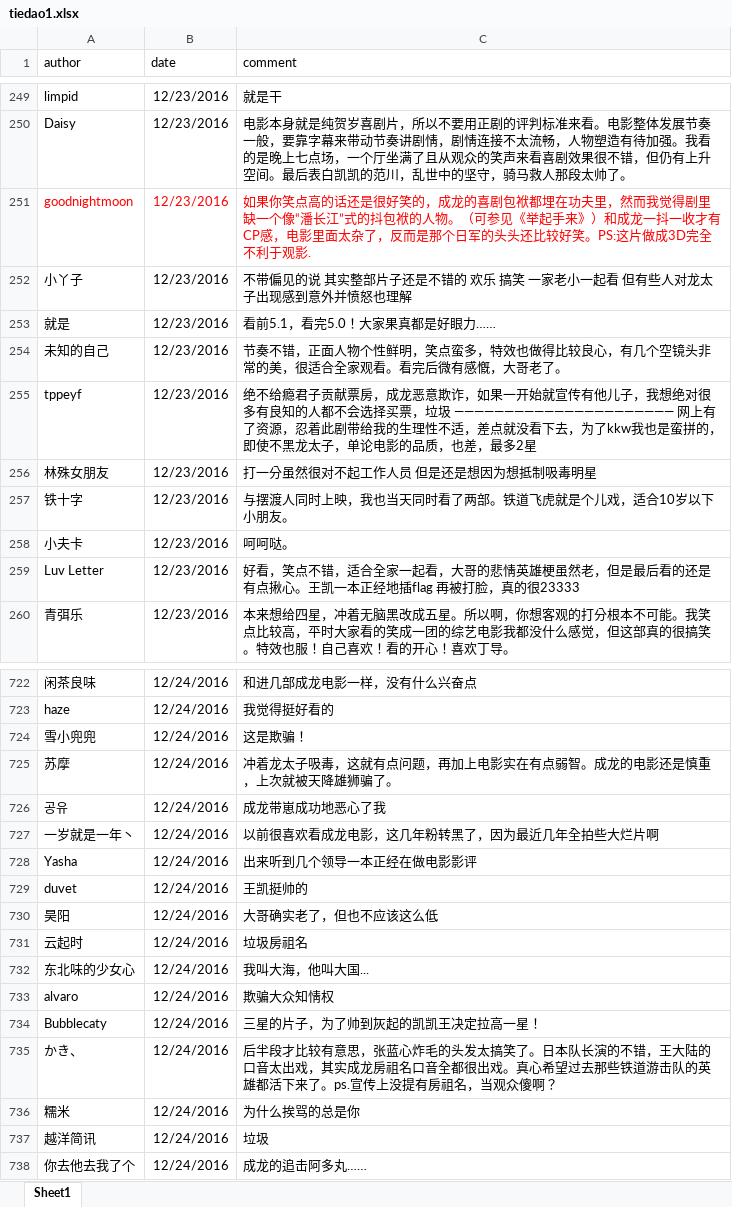
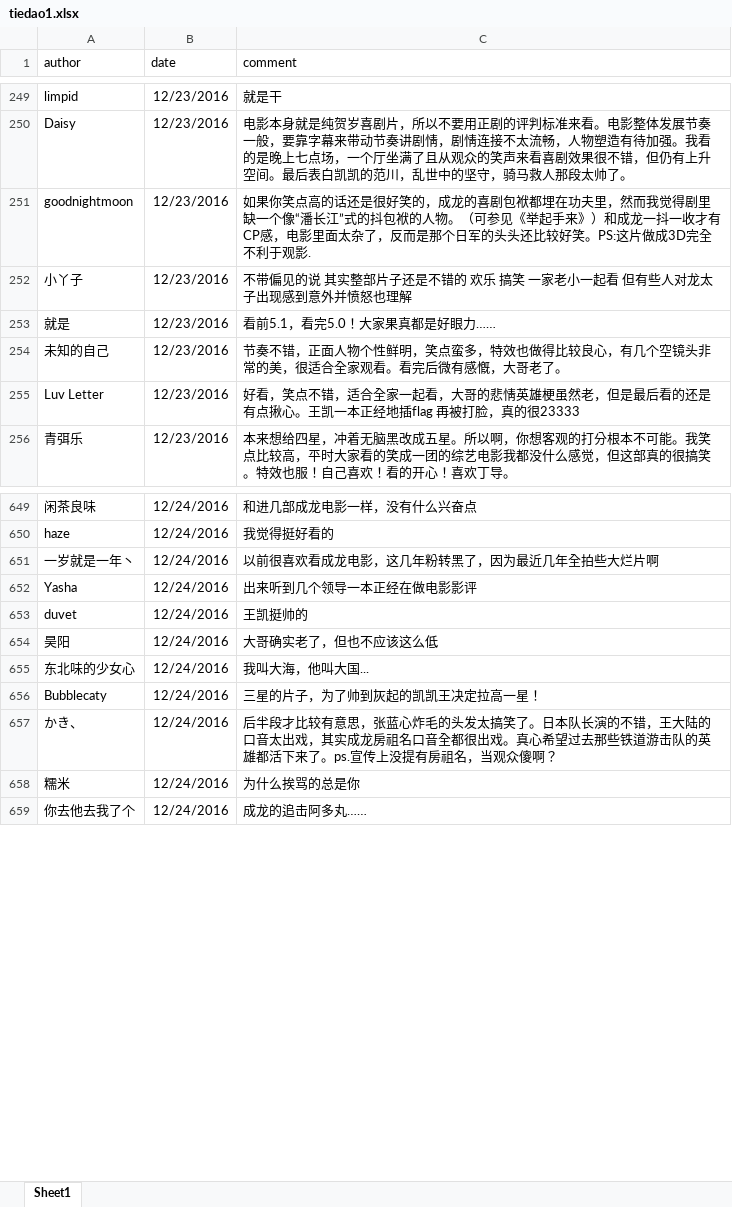
Before and after one commit to chuzhuangxs/R, an Excel workbook: learn/tiedao1.xlsx, sheet Sheet1, drawn as a sheet; only a part is shown, gaps mark what is left out; values as stored, in another font and other column widths than the file's, no borders; the diff covers the shown part only; the diff names each change by its address in the sheet, - before the commit and + after, or states it on an @@ line.

```diff
--- a/learn/tiedao1.xlsx (sheet Sheet1)
+++ b/learn/tiedao1.xlsx (sheet Sheet1)
-A251:C251 text colour: #FF0000
+A251:C251 text colour: black
-row 255: tppeyf | 12/23/2016 | 绝不给瘾君子贡献票房，成龙恶意欺诈，如果一开始就宣传有他儿子，我想绝对很多有良知的人都不会选择买票，垃圾 —————————————————————— 网上有了资源，忍着此剧带给我的生理性不适，差点就没看下去，为了kkw我也是蛮拼的，即使不黑龙太子，单论电影的品质，也差，最多2星
-row 256: 林殊女朋友 | 12/23/2016 | 打一分虽然很对不起工作人员 但是还是想因为想抵制吸毒明星
-row 257: 铁十字 | 12/23/2016 | 与摆渡人同时上映，我也当天同时看了两部。铁道飞虎就是个儿戏，适合10岁以下小朋友。
-row 258: 小夫卡 | 12/23/2016 | 呵呵哒。
-row 724: 雪小兜兜 | 12/24/2016 | 这是欺骗！
-row 725: 苏摩 | 12/24/2016 | 冲着龙太子吸毒，这就有点问题，再加上电影实在有点弱智。成龙的电影还是慎重，上次就被天降雄狮骗了。
-row 726: 공유 | 12/24/2016 | 成龙带崽成功地恶心了我
-row 731: 云起时 | 12/24/2016 | 垃圾房祖名
-row 733: alvaro | 12/24/2016 | 欺骗大众知情权
-row 737: 越洋简讯 | 12/24/2016 | 垃圾
```
Also changed, not shown: 121 removed rows and cell formats elsewhere in this sheet, learn/tiedaoworst.xlsx.
